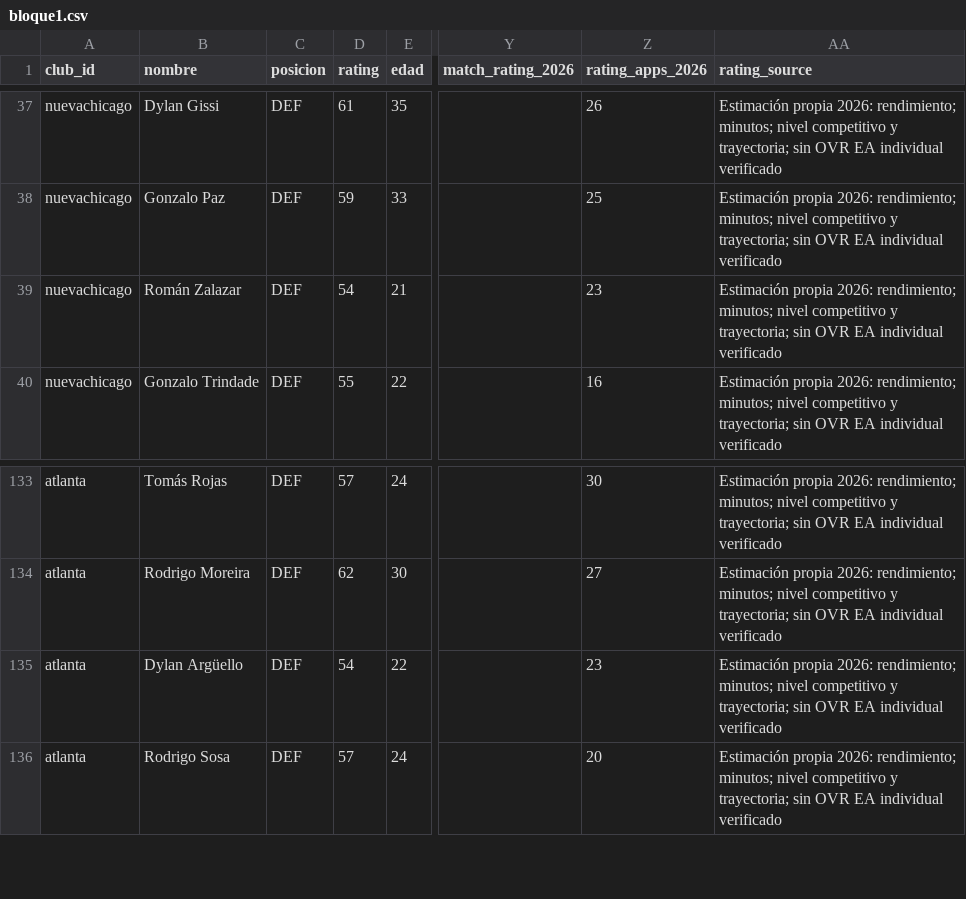
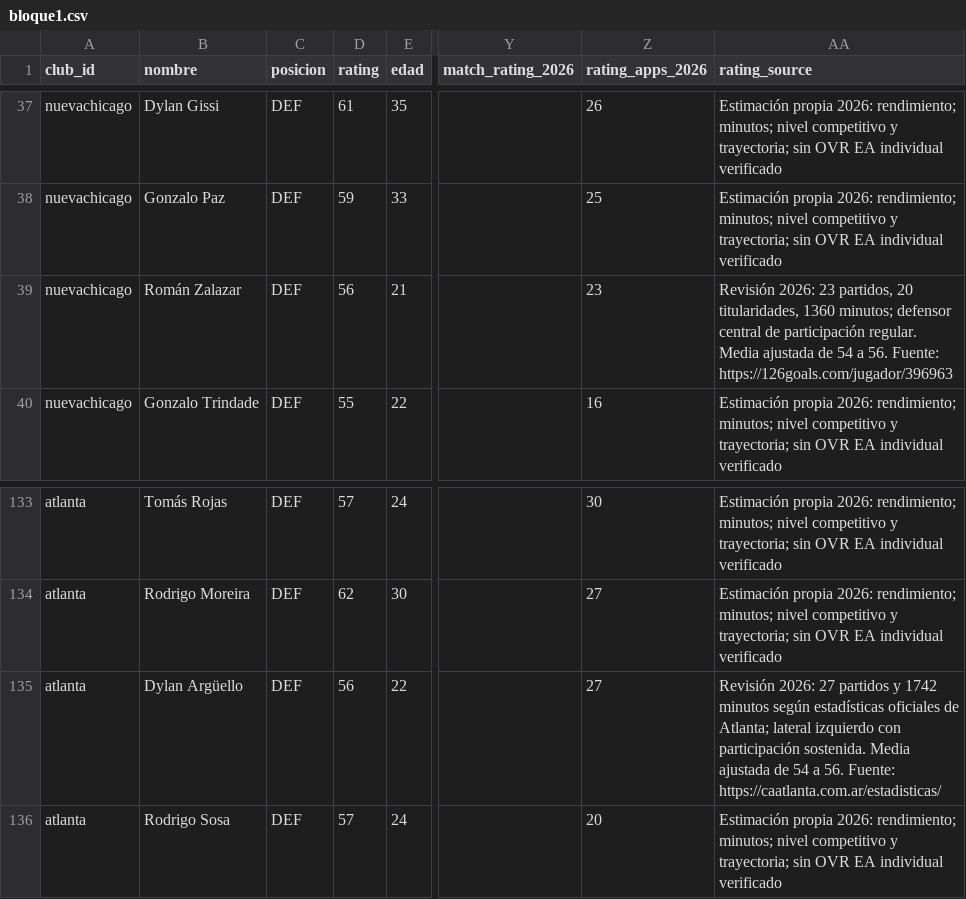
Before and after one commit to carp1901/liga-fc1, a CSV file: planteles/borradores/primera-nacional-2026/bloque1.csv, drawn as a sheet; only a part is shown, gaps mark what is left out; the diff names each change by its address in the sheet, - before the commit and + after, or states it on an @@ line.

Commit message:
Auditar medias con estadísticas 2026 — bloque1.csv

```diff
--- a/planteles/borradores/primera-nacional-2026/bloque1.csv
+++ b/planteles/borradores/primera-nacional-2026/bloque1.csv
-D39 (rating): 54
+D39 (rating): 56
-AA39 (rating_source): Estimación propia 2026: rendimiento; minutos; nivel competitivo y trayectoria; sin OVR EA individual verificado
+AA39 (rating_source): Revisión 2026: 23 partidos, 20 titularidades, 1360 minutos; defensor central de participación regular. Media ajustada de 54 a 56. Fuente: https://126goals.com/jugador/396963
-D135 (rating): 54
+D135 (rating): 56
-Z135 (rating_apps_2026): 23
+Z135 (rating_apps_2026): 27
-AA135 (rating_source): Estimación propia 2026: rendimiento; minutos; nivel competitivo y trayectoria; sin OVR EA individual verificado
+AA135 (rating_source): Revisión 2026: 27 partidos y 1742 minutos según estadísticas oficiales de Atlanta; lateral izquierdo con participación sostenida. Media ajustada de 54 a 56. Fuente: https://caatlanta.com.ar/estadisticas/
```
